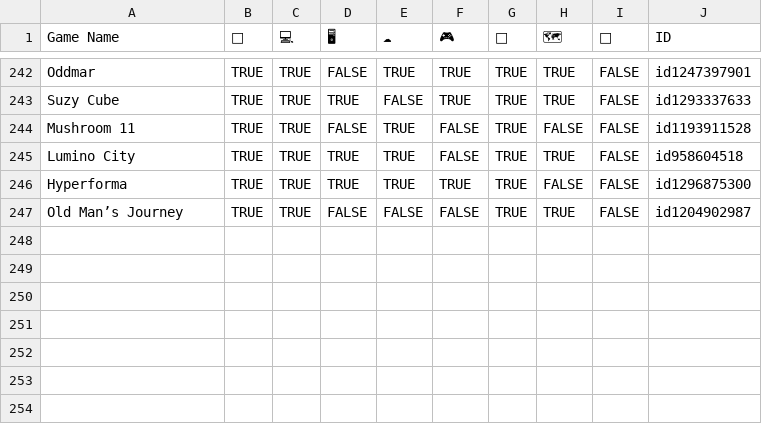
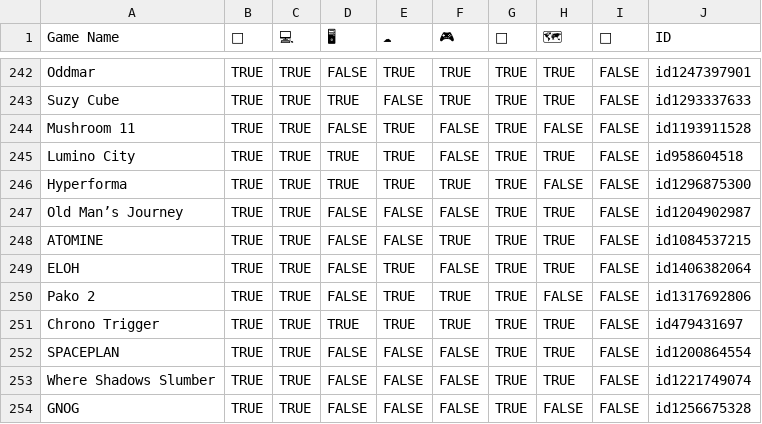
Before and after one commit to Recognition101/ios-games, a CSV file: data.csv, drawn as a sheet; only a part is shown, gaps mark what is left out.

Commit message:
data(games) added more games

```diff
--- a/data.csv
+++ b/data.csv
@@ -247 +247,8 @@ Hyperforma,TRUE,TRUE,TRUE,TRUE,TRUE,TRUE,FALSE,FALSE,id1296875300
 Old Man’s Journey,TRUE,TRUE,FALSE,FALSE,FALSE,TRUE,TRUE,FALSE,id1204902987
+ATOMINE,TRUE,TRUE,FALSE,FALSE,TRUE,TRUE,TRUE,FALSE,id1084537215
+ELOH,TRUE,TRUE,FALSE,TRUE,FALSE,TRUE,TRUE,FALSE,id1406382064
+Pako 2,TRUE,TRUE,FALSE,TRUE,TRUE,TRUE,FALSE,FALSE,id1317692806
+Chrono Trigger,TRUE,TRUE,TRUE,TRUE,TRUE,TRUE,TRUE,FALSE,id479431697
+SPACEPLAN,TRUE,TRUE,FALSE,FALSE,FALSE,TRUE,TRUE,FALSE,id1200864554
+Where Shadows Slumber,TRUE,TRUE,FALSE,FALSE,FALSE,TRUE,TRUE,FALSE,id1221749074
+GNOG,TRUE,TRUE,FALSE,FALSE,FALSE,TRUE,FALSE,FALSE,id1256675328
```
Also changed, not shown: 7 other files.
